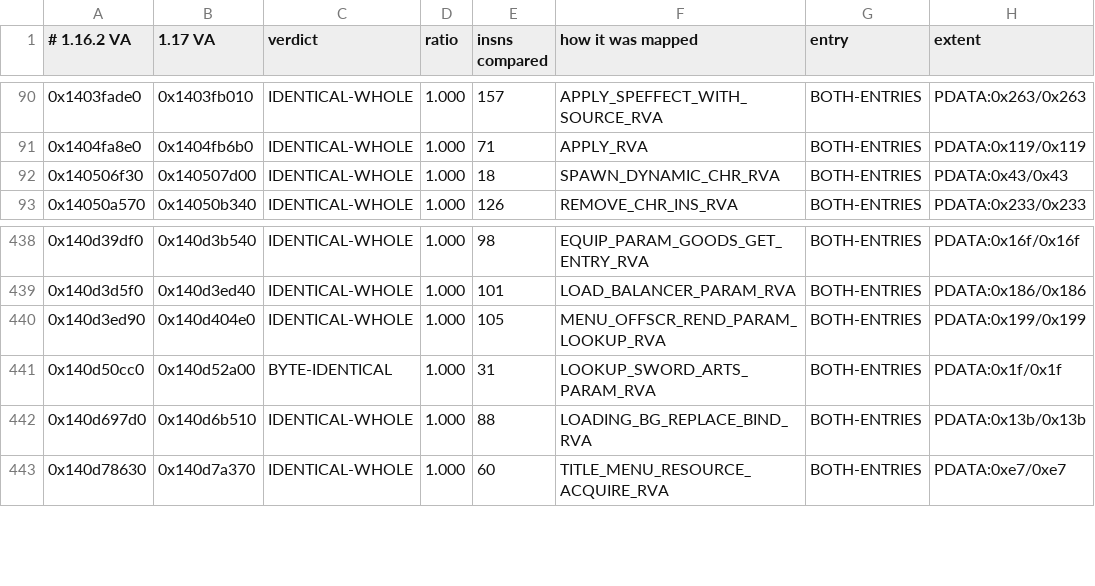
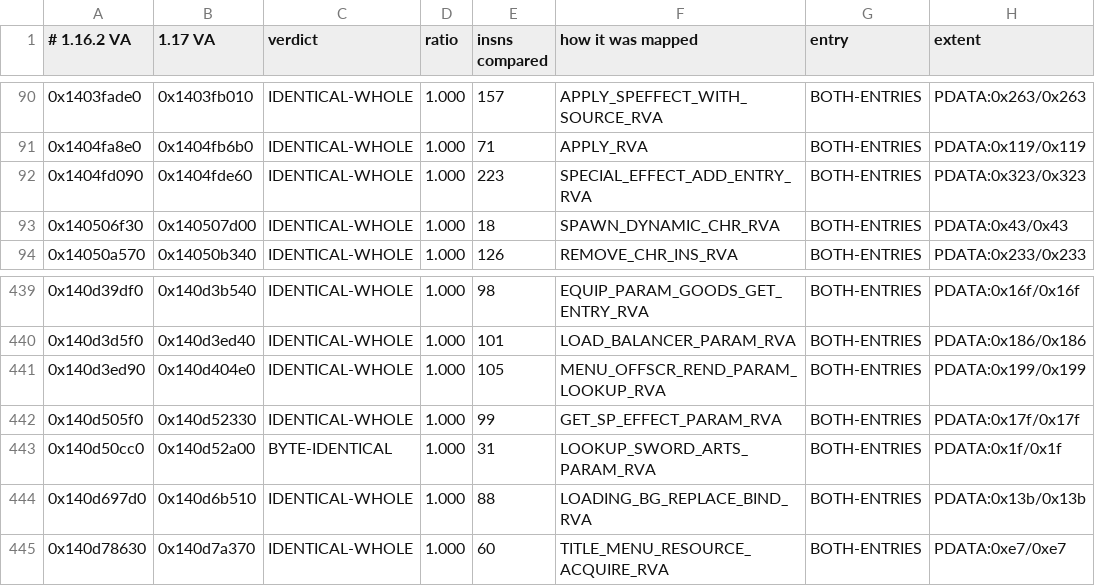
Before and after one commit to Banon-Labs/er-mods-rs, a TSV file: docs/recon/rva-map-1162-to-1170.needed-verified.tsv, drawn as a sheet; only a part is shown, gaps mark what is left out.

```diff
--- a/docs/recon/rva-map-1162-to-1170.needed-verified.tsv
+++ b/docs/recon/rva-map-1162-to-1170.needed-verified.tsv
@@ -91,2 +91,3 @@
 0x1404fa8e0	0x1404fb6b0	IDENTICAL-WHOLE	1.000	71	APPLY_RVA	BOTH-ENTRIES	PDATA:0x119/0x119
+0x1404fd090	0x1404fde60	IDENTICAL-WHOLE	1.000	223	SPECIAL_EFFECT_ADD_ENTRY_RVA	BOTH-ENTRIES	PDATA:0x323/0x323
 0x140506f30	0x140507d00	IDENTICAL-WHOLE	1.000	18	SPAWN_DYNAMIC_CHR_RVA	BOTH-ENTRIES	PDATA:0x43/0x43
@@ -440,2 +441,3 @@
 0x140d3ed90	0x140d404e0	IDENTICAL-WHOLE	1.000	105	MENU_OFFSCR_REND_PARAM_LOOKUP_RVA	BOTH-ENTRIES	PDATA:0x199/0x199
+0x140d505f0	0x140d52330	IDENTICAL-WHOLE	1.000	99	GET_SP_EFFECT_PARAM_RVA	BOTH-ENTRIES	PDATA:0x17f/0x17f
 0x140d50cc0	0x140d52a00	BYTE-IDENTICAL	1.000	31	LOOKUP_SWORD_ARTS_PARAM_RVA	BOTH-ENTRIES	PDATA:0x1f/0x1f
```
Also changed, not shown: docs/recon/rva-map-1162-to-1170.needed.tsv, 7 other files.
